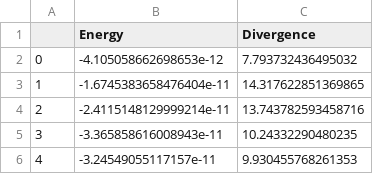
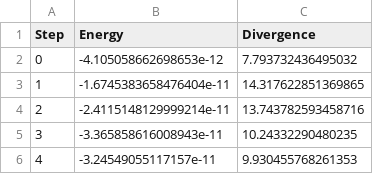
Before and after one commit to werner-bauer/article_irksome_for_gfd, a CSV file: Images/image_data/w5_diagnostics.csv, drawn as a sheet; only a part is shown.

Commit message:
diagnostic plotting

```diff
--- a/Images/image_data/w5_diagnostics.csv
+++ b/Images/image_data/w5_diagnostics.csv
@@ -1,2 +1,2 @@
-,Energy,Divergence
+Step,Energy,Divergence
 0,-4.105058662698653e-12,7.793732436495032
```
Also changed, not shown: Images/image_data/w6_diagnostics.csv, 1 other file.
